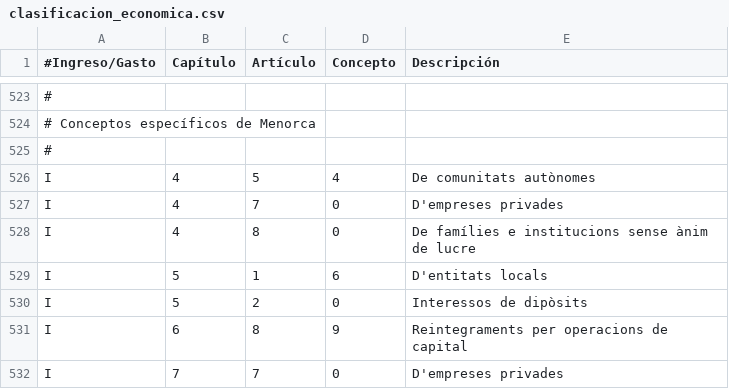
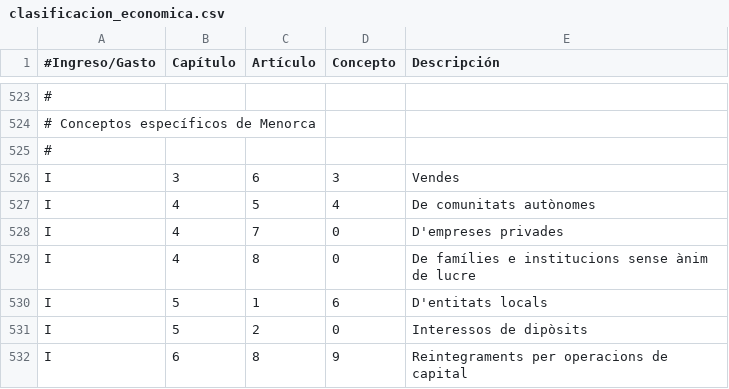
Before and after one commit to civio/presupuesto-menorca, a CSV file: data/ca/clasificacion_economica.csv, drawn as a sheet; only a part is shown, gaps mark what is left out; the shorter side is filled out with more unchanged rows; the diff names each change by its address in the sheet, - before the commit and + after, or states it on an @@ line.

```diff
--- a/data/ca/clasificacion_economica.csv
+++ b/data/ca/clasificacion_economica.csv
+row 526: I | 3 | 6 | 3 | Vendes
```
Also changed, not shown: data/es/clasificacion_economica.csv, data/es/municipio/2018/gastos.csv, 2 other files.
